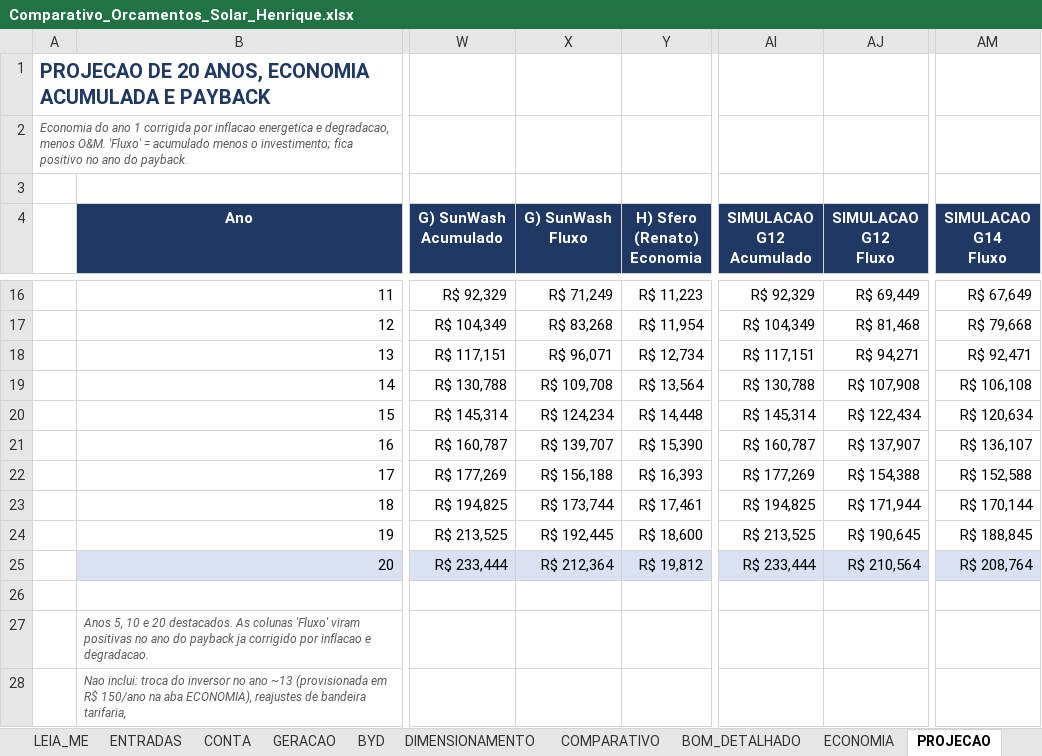
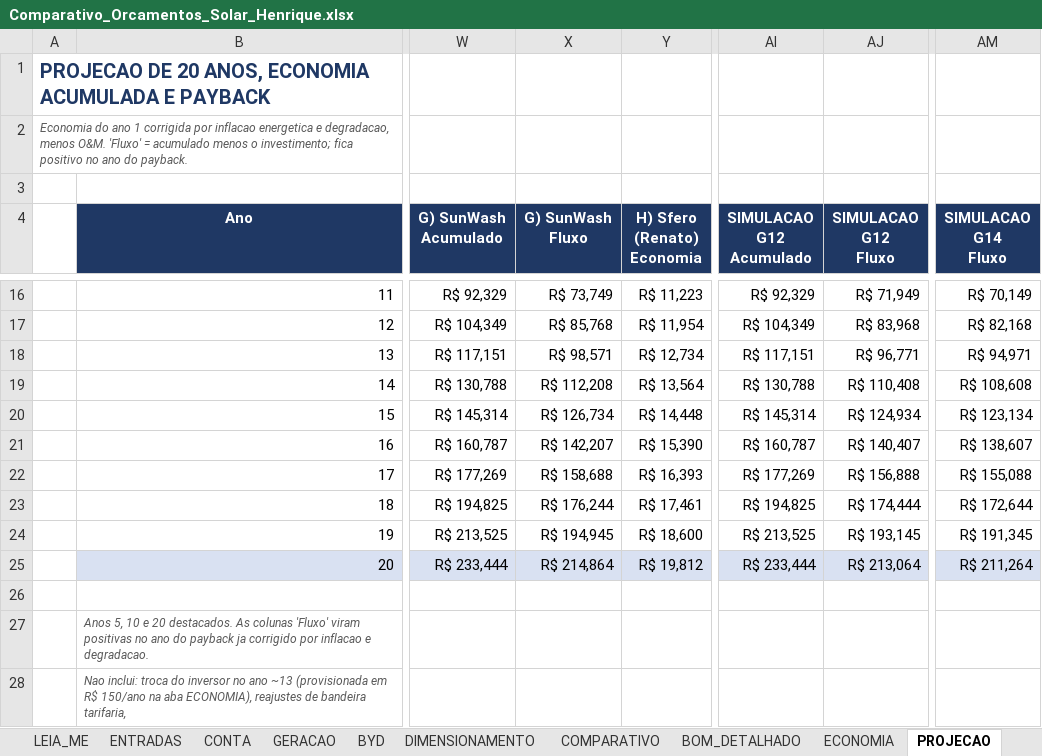
Before and after one commit to Henriquesb1993/PARTICULAR, an Excel workbook: solar/Comparativo_Orcamentos_Solar_Henrique.xlsx, sheet PROJECAO, drawn as a sheet; only a part is shown, gaps mark what is left out; values as stored, in another font and other column widths than the file's, no borders; the diff covers the shown part only; the diff names each change by its address in the sheet, - before the commit and + after, or states it on an @@ line.

```diff
--- a/solar/Comparativo_Orcamentos_Solar_Henrique.xlsx (sheet PROJECAO)
+++ b/solar/Comparativo_Orcamentos_Solar_Henrique.xlsx (sheet PROJECAO)
-X16 (G) SunWash Fluxo): R$ 71,249
+X16 (G) SunWash Fluxo): R$ 73,749
-AJ16 (SIMULACAO G12 Fluxo): R$ 69,449
+AJ16 (SIMULACAO G12 Fluxo): R$ 71,949
-AM16 (SIMULACAO G14 Fluxo): R$ 67,649
+AM16 (SIMULACAO G14 Fluxo): R$ 70,149
-X17 (G) SunWash Fluxo): R$ 83,268
+X17 (G) SunWash Fluxo): R$ 85,768
-AJ17 (SIMULACAO G12 Fluxo): R$ 81,468
+AJ17 (SIMULACAO G12 Fluxo): R$ 83,968
-AM17 (SIMULACAO G14 Fluxo): R$ 79,668
+AM17 (SIMULACAO G14 Fluxo): R$ 82,168
-X18 (G) SunWash Fluxo): R$ 96,071
+X18 (G) SunWash Fluxo): R$ 98,571
-AJ18 (SIMULACAO G12 Fluxo): R$ 94,271
+AJ18 (SIMULACAO G12 Fluxo): R$ 96,771
-AM18 (SIMULACAO G14 Fluxo): R$ 92,471
+AM18 (SIMULACAO G14 Fluxo): R$ 94,971
-X19 (G) SunWash Fluxo): R$ 109,708
+X19 (G) SunWash Fluxo): R$ 112,208
-AJ19 (SIMULACAO G12 Fluxo): R$ 107,908
+AJ19 (SIMULACAO G12 Fluxo): R$ 110,408
-AM19 (SIMULACAO G14 Fluxo): R$ 106,108
+AM19 (SIMULACAO G14 Fluxo): R$ 108,608
-X20 (G) SunWash Fluxo): R$ 124,234
+X20 (G) SunWash Fluxo): R$ 126,734
-AJ20 (SIMULACAO G12 Fluxo): R$ 122,434
+AJ20 (SIMULACAO G12 Fluxo): R$ 124,934
-AM20 (SIMULACAO G14 Fluxo): R$ 120,634
+AM20 (SIMULACAO G14 Fluxo): R$ 123,134
-X21 (G) SunWash Fluxo): R$ 139,707
+X21 (G) SunWash Fluxo): R$ 142,207
-AJ21 (SIMULACAO G12 Fluxo): R$ 137,907
+AJ21 (SIMULACAO G12 Fluxo): R$ 140,407
-AM21 (SIMULACAO G14 Fluxo): R$ 136,107
+AM21 (SIMULACAO G14 Fluxo): R$ 138,607
-X22 (G) SunWash Fluxo): R$ 156,188
+X22 (G) SunWash Fluxo): R$ 158,688
-AJ22 (SIMULACAO G12 Fluxo): R$ 154,388
+AJ22 (SIMULACAO G12 Fluxo): R$ 156,888
-AM22 (SIMULACAO G14 Fluxo): R$ 152,588
+AM22 (SIMULACAO G14 Fluxo): R$ 155,088
-X23 (G) SunWash Fluxo): R$ 173,744
+X23 (G) SunWash Fluxo): R$ 176,244
-AJ23 (SIMULACAO G12 Fluxo): R$ 171,944
+AJ23 (SIMULACAO G12 Fluxo): R$ 174,444
-AM23 (SIMULACAO G14 Fluxo): R$ 170,144
+AM23 (SIMULACAO G14 Fluxo): R$ 172,644
-X24 (G) SunWash Fluxo): R$ 192,445
+X24 (G) SunWash Fluxo): R$ 194,945
-AJ24 (SIMULACAO G12 Fluxo): R$ 190,645
+AJ24 (SIMULACAO G12 Fluxo): R$ 193,145
-AM24 (SIMULACAO G14 Fluxo): R$ 188,845
+AM24 (SIMULACAO G14 Fluxo): R$ 191,345
-X25 (G) SunWash Fluxo): R$ 212,364
+X25 (G) SunWash Fluxo): R$ 214,864
-AJ25 (SIMULACAO G12 Fluxo): R$ 210,564
+AJ25 (SIMULACAO G12 Fluxo): R$ 213,064
-AM25 (SIMULACAO G14 Fluxo): R$ 208,764
+AM25 (SIMULACAO G14 Fluxo): R$ 211,264
```
Also changed, not shown: 30 edited cells elsewhere in this sheet, sheet CHECKLIST, sheet COMPARATIVO, 1 other file.
